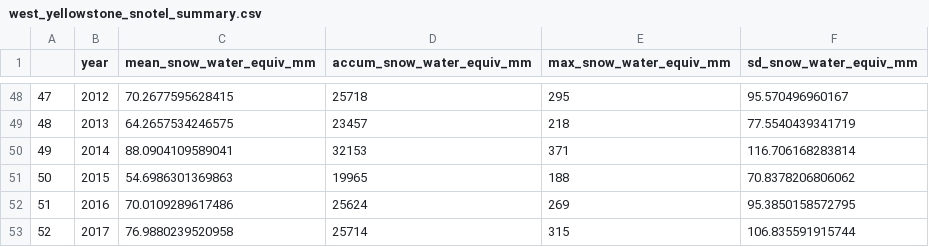
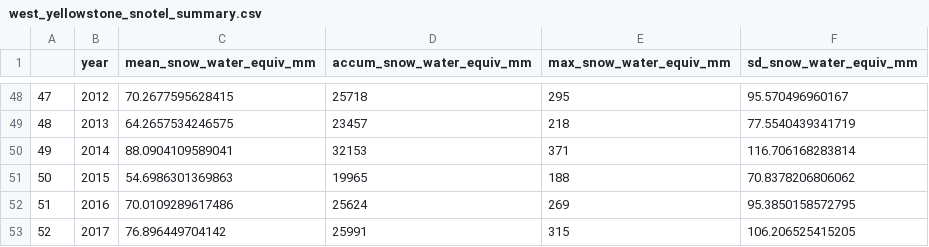
Before and after one commit to atredennick/bison_forecast, a CSV file: data/west_yellowstone_snotel_summary.csv, drawn as a sheet; only a part is shown, gaps mark what is left out.

```diff
--- a/data/west_yellowstone_snotel_summary.csv
+++ b/data/west_yellowstone_snotel_summary.csv
@@ -52,2 +52,2 @@
 "51","2016",70.0109289617486,25624,269,95.3850158572795
-"52","2017",76.9880239520958,25714,315,106.835591915744
+"52","2017",76.896449704142,25991,315,106.206525415205
```
Also changed, not shown: data/snotel_924.csv, 2 other files.
